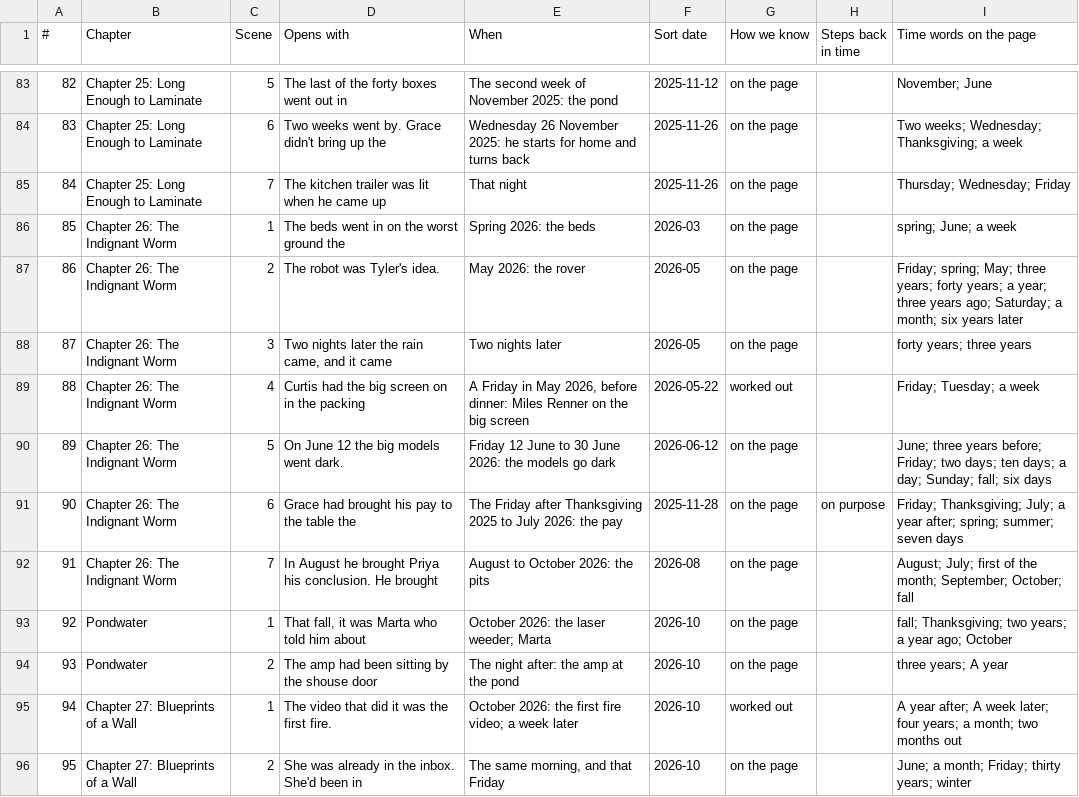
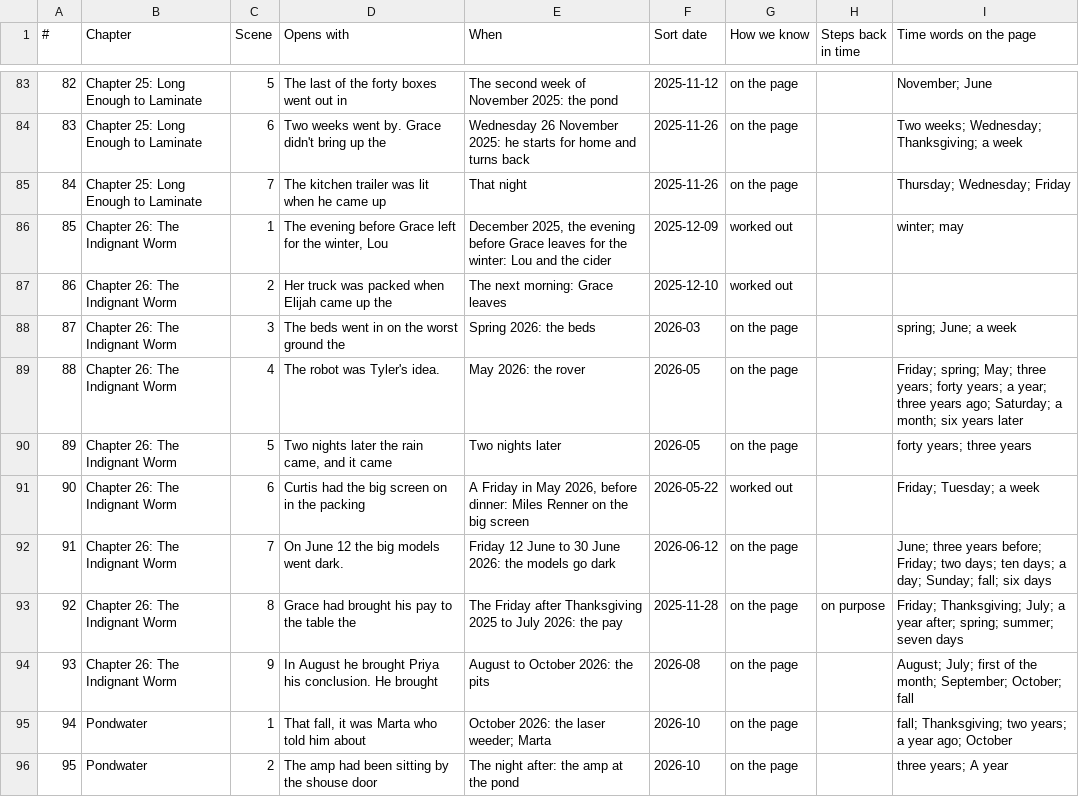
Before and after one commit to ctavolazzi/survivingthesingularity, a CSV file: manuscript/novel/calendar-2026-11-27.csv, drawn as a sheet; only a part is shown, gaps mark what is left out; the shorter side is filled out with more unchanged rows; addresses are those after the commit; the diff names each change by its address in the sheet, - before the commit and + after, or states it on an @@ line.

```diff
--- a/manuscript/novel/calendar-2026-11-27.csv
+++ b/manuscript/novel/calendar-2026-11-27.csv
+row 86: 85 | Chapter 26: The Indignant Worm | 1 | The evening before Grace left for the winter, Lou | December 2025, the evening before Grace leaves for the winter: Lou and the cider | 2025-12-09 | worked out |  | winter; may
+row 87: 86 | Chapter 26: The Indignant Worm | 2 | Her truck was packed when Elijah came up the | The next morning: Grace leaves | 2025-12-10 | worked out
@@ column A (#) renumbered from row 88 down @@
-C88 (Scene): 1
+C88 (Scene): 3
-C89 (Scene): 2
+C89 (Scene): 4
-C90 (Scene): 3
+C90 (Scene): 5
-C91 (Scene): 4
+C91 (Scene): 6
-C92 (Scene): 5
+C92 (Scene): 7
-C93 (Scene): 6
+C93 (Scene): 8
-C94 (Scene): 7
+C94 (Scene): 9
```
Also changed, not shown: manuscript/novel/conversation-pairs-2026-11-27.csv, manuscript/novel/conversations-2026-11-27.csv, 15 other files.
